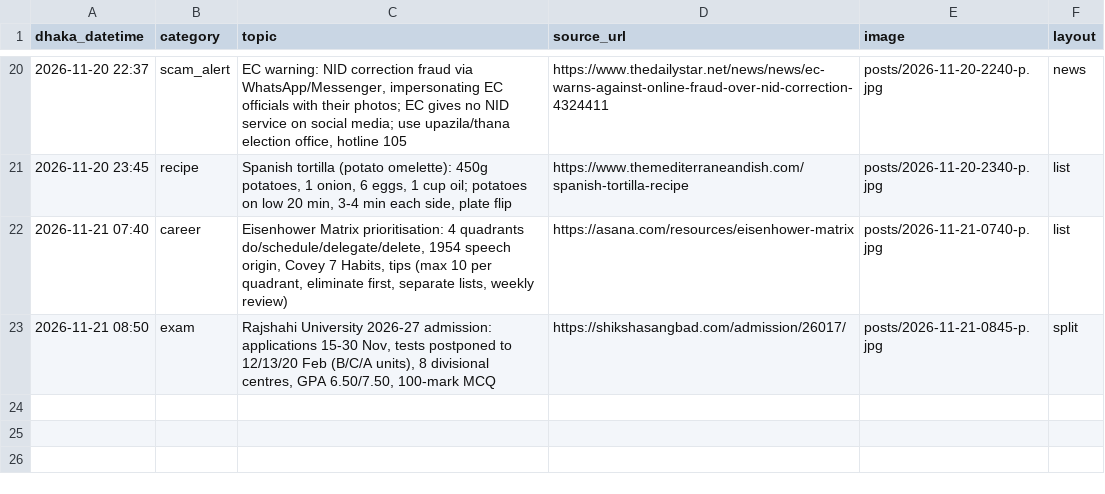
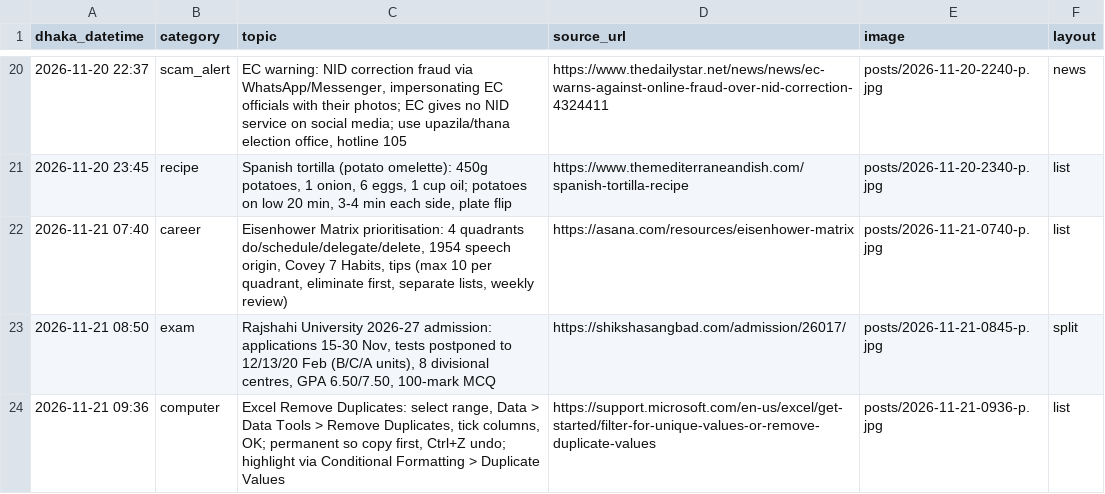
Before and after one commit to Rajibnt/codexnatore, a CSV file: ready/log.csv, drawn as a sheet; only a part is shown, gaps mark what is left out; the diff names each change by its address in the sheet, - before the commit and + after, or states it on an @@ line.

```diff
--- a/ready/log.csv
+++ b/ready/log.csv
+row 24: 2026-11-21 09:36 | computer | Excel Remove Duplicates: select range, Data > Data Tools > Remove Duplicates, tick columns, OK; permanent so copy first, Ctrl+Z undo; highlight via Conditional Formatting > Duplicate Values | https://support.microsoft.com/en-us/excel/get-started/filter-for-unique-values-or-remove-duplicate-values | posts/2026-11-21-0936-p.jpg | list
```
Also changed, not shown: 3 other files.
